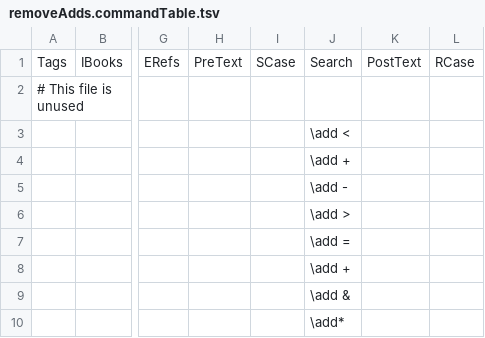
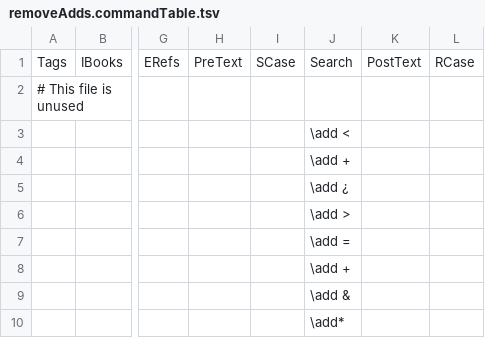
Before and after one commit to Freely-Given-org/OpenEnglishTranslation--OET, a TSV file: scripts/ScriptedVLTUpdates/removeAdds.commandTable.tsv, drawn as a sheet; only a part is shown, gaps mark what is left out; the diff names each change by its address in the sheet, - before the commit and + after, or states it on an @@ line.

```diff
--- a/scripts/ScriptedVLTUpdates/removeAdds.commandTable.tsv
+++ b/scripts/ScriptedVLTUpdates/removeAdds.commandTable.tsv
-J5: \add -
+J5: \add ¿
```
Also changed, not shown: 5 other files.
